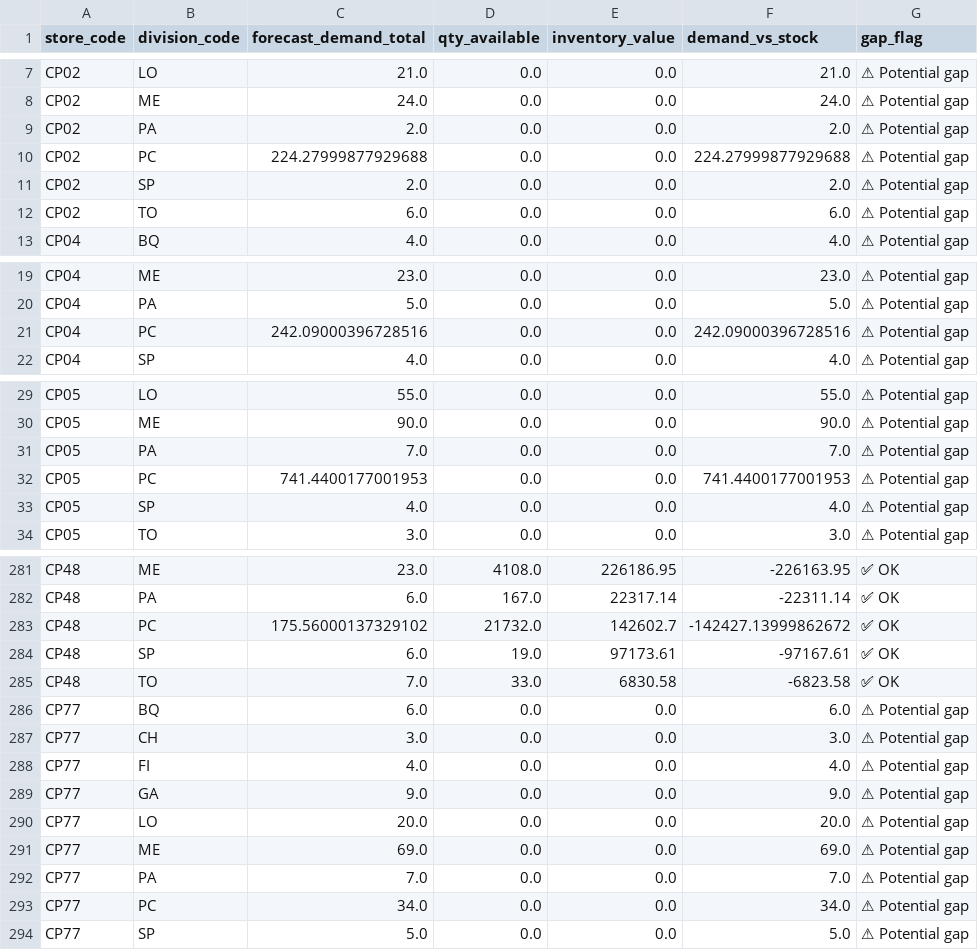
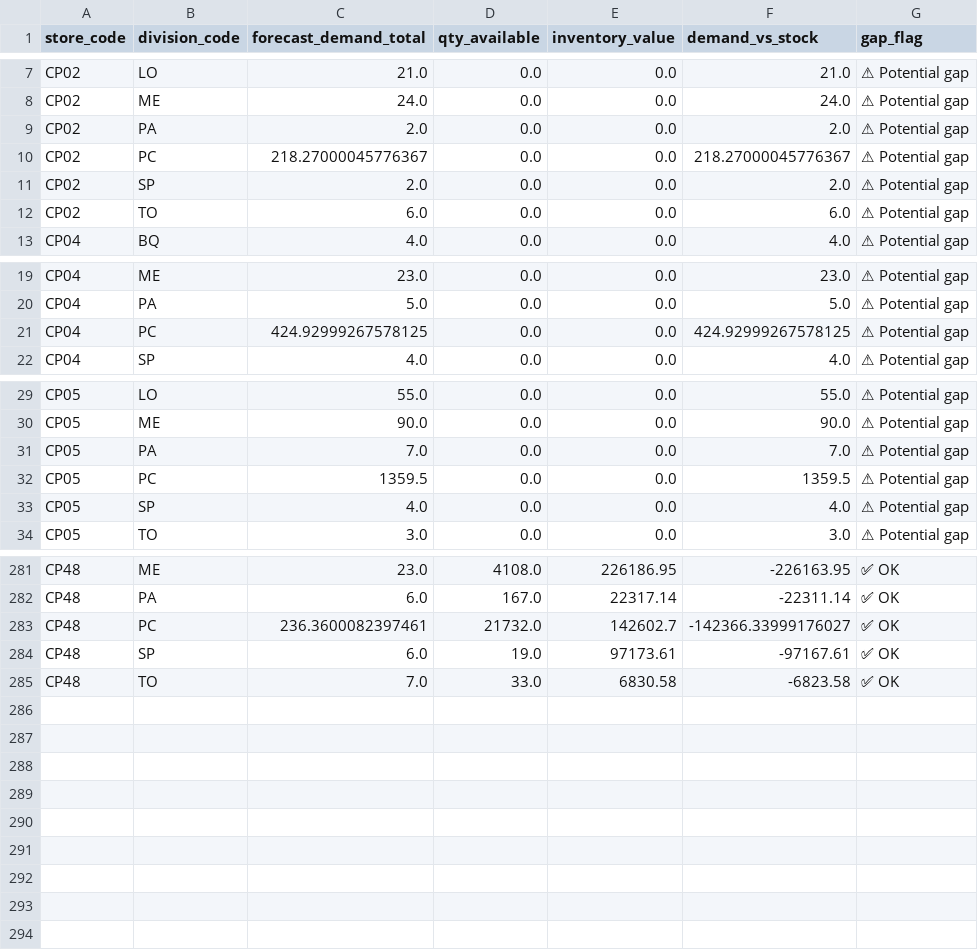
Before and after one commit to 1767902694-svg/busa693-clubpiscine, a CSV file: use_case_4_forecasting/data/processed/inventory_gap_analysis.csv, drawn as a sheet; only a part is shown, gaps mark what is left out; the diff covers the shown part only; the diff names each change by its address in the sheet, - before the commit and + after, or states it on an @@ line.

```diff
--- a/use_case_4_forecasting/data/processed/inventory_gap_analysis.csv
+++ b/use_case_4_forecasting/data/processed/inventory_gap_analysis.csv
-C10 (forecast_demand_total): 224.27999877929688
+C10 (forecast_demand_total): 218.27000045776367
-F10 (demand_vs_stock): 224.27999877929688
+F10 (demand_vs_stock): 218.27000045776367
-C21 (forecast_demand_total): 242.09000396728516
+C21 (forecast_demand_total): 424.92999267578125
-F21 (demand_vs_stock): 242.09000396728516
+F21 (demand_vs_stock): 424.92999267578125
-C32 (forecast_demand_total): 741.4400177001953
+C32 (forecast_demand_total): 1359.5
-F32 (demand_vs_stock): 741.4400177001953
+F32 (demand_vs_stock): 1359.5
-C283 (forecast_demand_total): 175.56000137329102
+C283 (forecast_demand_total): 236.3600082397461
-F283 (demand_vs_stock): -142427.13999862672
+F283 (demand_vs_stock): -142366.33999176027
-row 286: CP77 | BQ | 6.0 | 0.0 | 0.0 | 6.0 | ⚠ Potential gap
-row 287: CP77 | CH | 3.0 | 0.0 | 0.0 | 3.0 | ⚠ Potential gap
-row 288: CP77 | FI | 4.0 | 0.0 | 0.0 | 4.0 | ⚠ Potential gap
-row 289: CP77 | GA | 9.0 | 0.0 | 0.0 | 9.0 | ⚠ Potential gap
-row 290: CP77 | LO | 20.0 | 0.0 | 0.0 | 20.0 | ⚠ Potential gap
-row 291: CP77 | ME | 69.0 | 0.0 | 0.0 | 69.0 | ⚠ Potential gap
-row 292: CP77 | PA | 7.0 | 0.0 | 0.0 | 7.0 | ⚠ Potential gap
-row 293: CP77 | PC | 34.0 | 0.0 | 0.0 | 34.0 | ⚠ Potential gap
-row 294: CP77 | SP | 5.0 | 0.0 | 0.0 | 5.0 | ⚠ Potential gap
```
Also changed, not shown: 42 edited cells elsewhere in this file, use_case_4_forecasting/data/processed/feature_importance.csv, use_case_4_forecasting/data/processed/forecast_output.csv, 31 other files.
